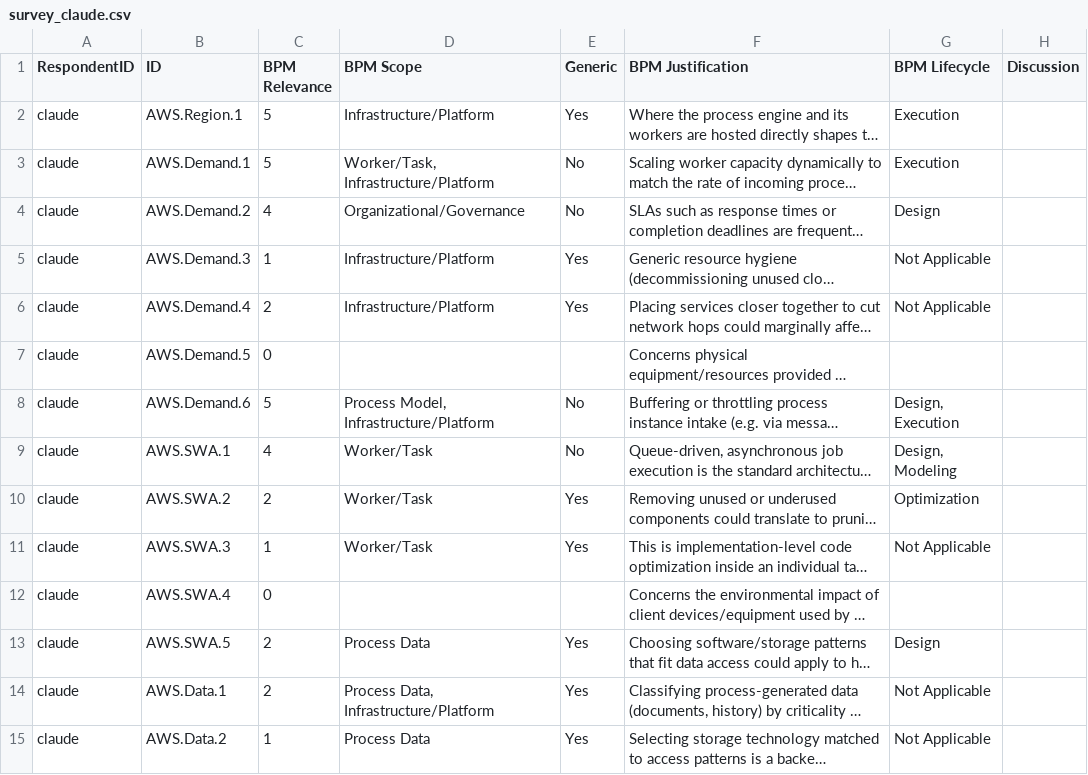
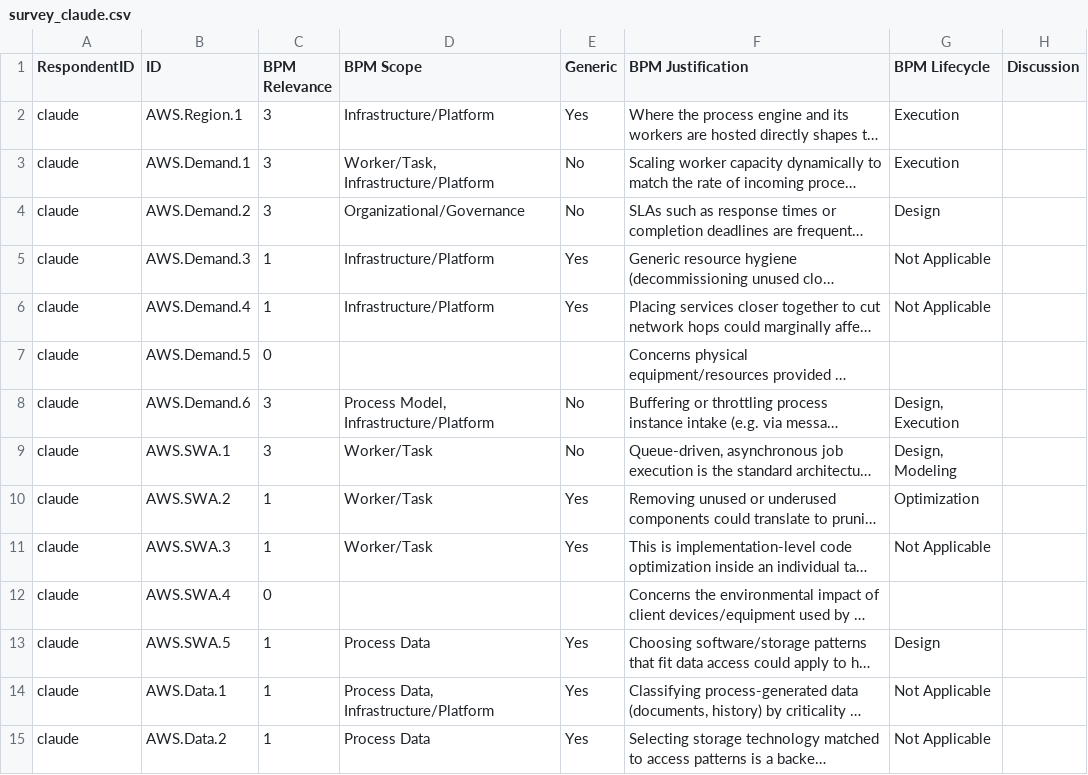
Before and after one commit to nyuuyn/green-bpm-survey, a CSV file: guidelines/aws/survey_claude.csv, drawn as a sheet; only a part is shown; long unchanged cells end in …; the diff covers the shown part only; the diff names each change by its address in the sheet, - before the commit and + after, or states it on an @@ line.

Commit message:
Collapse BPM Relevance from a 0-5 scale to 0-3
Done before any real human ratings exist so nothing has to be remapped
later. Remaps all 425 existing survey_claude.csv rows (0->0, {1,2}->1,
3->2, {4,5}->3), updates the schema rubric and validator, restates the
README key finding on the new scale, and refreshes analysis.ipynb's
relevance-dependent charts and thresholds.

```diff
--- a/guidelines/aws/survey_claude.csv
+++ b/guidelines/aws/survey_claude.csv
-C2:C3 (BPM Relevance): 5
+C2:C3 (BPM Relevance): 3
-C4 (BPM Relevance): 4
+C4 (BPM Relevance): 3
-C6 (BPM Relevance): 2
+C6 (BPM Relevance): 1
-C8 (BPM Relevance): 5
+C8 (BPM Relevance): 3
-C9 (BPM Relevance): 4
+C9 (BPM Relevance): 3
-C10 (BPM Relevance): 2
+C10 (BPM Relevance): 1
-C13:C14 (BPM Relevance): 2
+C13:C14 (BPM Relevance): 1
```
Also changed, not shown: 6 edited cells elsewhere in this file, guidelines/azure/survey_claude.csv, guidelines/gbpp/survey_claude.csv, 9 other files.
